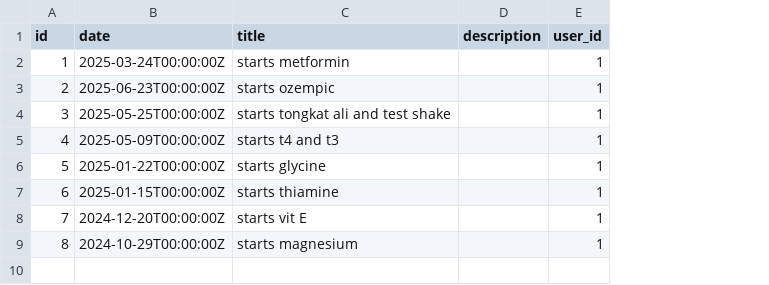
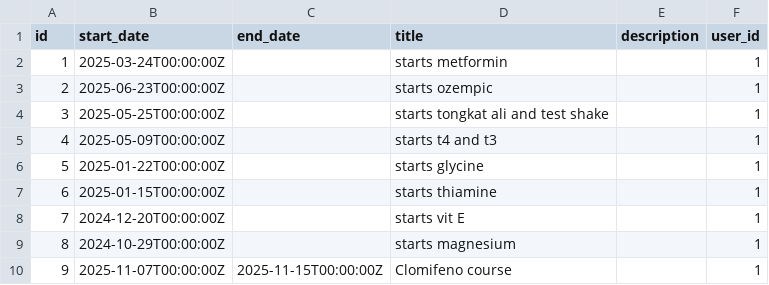
Before and after one commit to franleplant/blood, a CSV file: events.csv, drawn as a sheet; the diff names each change by its address in the sheet, - before the commit and + after, or states it on an @@ line.

Commit message:
Model events as date ranges; add Clomifeno course (2025-11-07 → 2025-11-15)
- schema.prisma: rename Event.date → start_date, add nullable end_date
  so a single event can express a range instead of needing two unrelated
  point events.
- migrations/20260428152000_event_start_end_dates: hand-written
  RedefineTables migration (SQLite can't rename columns in place);
  preserves the 8 existing events with end_date=NULL.
- All 8 chart server components updated: orderBy { date } → { start_date },
  map event.start_date → date in the client contract. UricAcid and
  Triglycerides charts: also moved event normalization server-side so
  they stop leaking the raw Prisma Event type to clients.
- events.csv: switch to id,start_date,end_date,title,description,user_id
  column order (matches new table layout for sqlite3 .import positional
  loading); add Clomifeno course as id=9.
- Insert Clomifeno into DB (id=9, 2025-11-07 → 2025-11-15).
- import-markers-safe.ts: drop idx_existing_duplicate_check at end of run.
  The old script left it behind, which made `prisma migrate dev` see drift
  and demand a destructive reset.

Bootstrap note: the live DB had no _prisma_migrations table, so this
session ran `prisma migrate resolve --applied` for all 5 migrations to
register the existing history before applying the new one.

```diff
--- a/events.csv
+++ b/events.csv
+column C (end_date), empty
-B1: date
+B1: start_date
+row 10: 9 | 2025-11-07T00:00:00Z | 2025-11-15T00:00:00Z | Clomifeno course |  | 1
```
Also changed, not shown: 12 other files.
